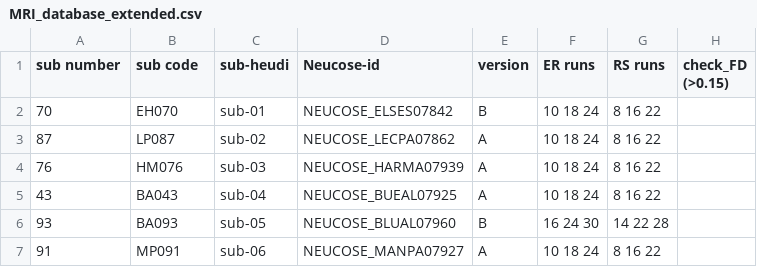
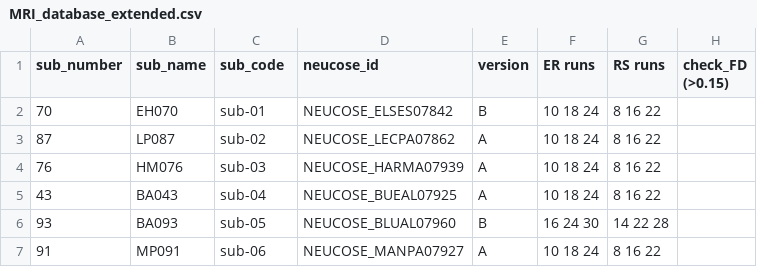
Before and after one commit to romybeaute/hypnomed, a CSV file: data/MRI_database_extended.csv, drawn as a sheet; only a part is shown; the diff names each change by its address in the sheet, - before the commit and + after, or states it on an @@ line.

Commit message:
changes in data

```diff
--- a/data/MRI_database_extended.csv
+++ b/data/MRI_database_extended.csv
-A1: sub number
+A1: sub_number
-B1: sub code
+B1: sub_name
-C1: sub-heudi
+C1: sub_code
-D1: Neucose-id
+D1: neucose_id
```
Also changed, not shown: 2 other files.
